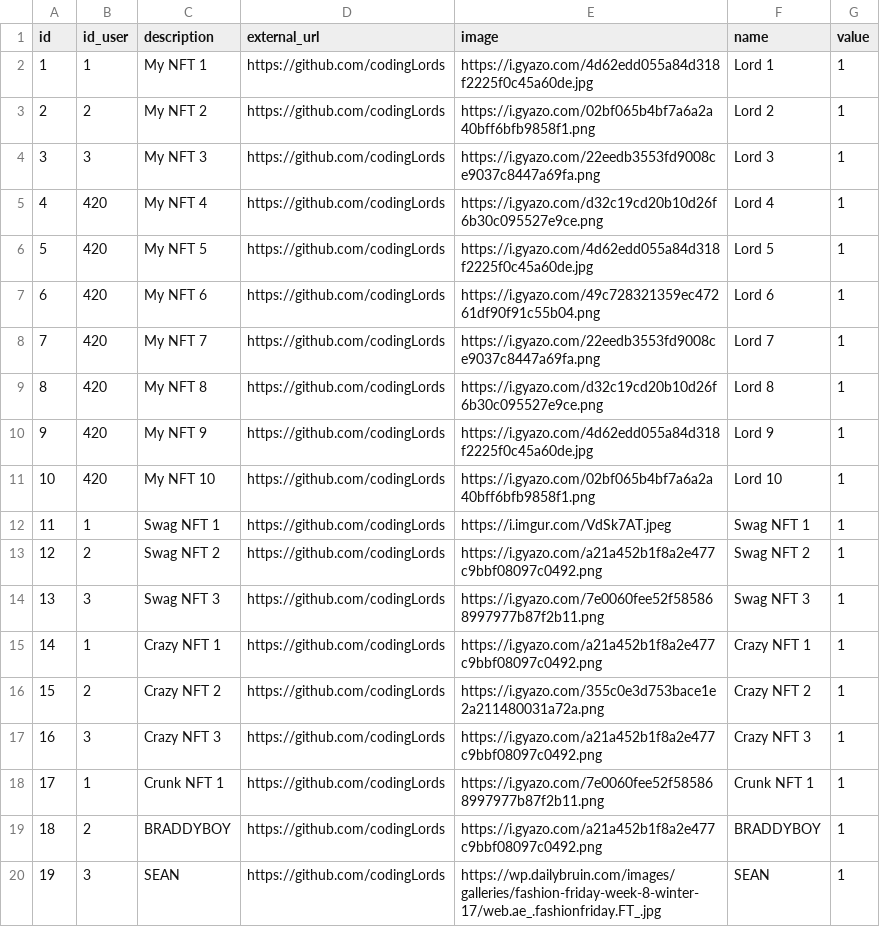
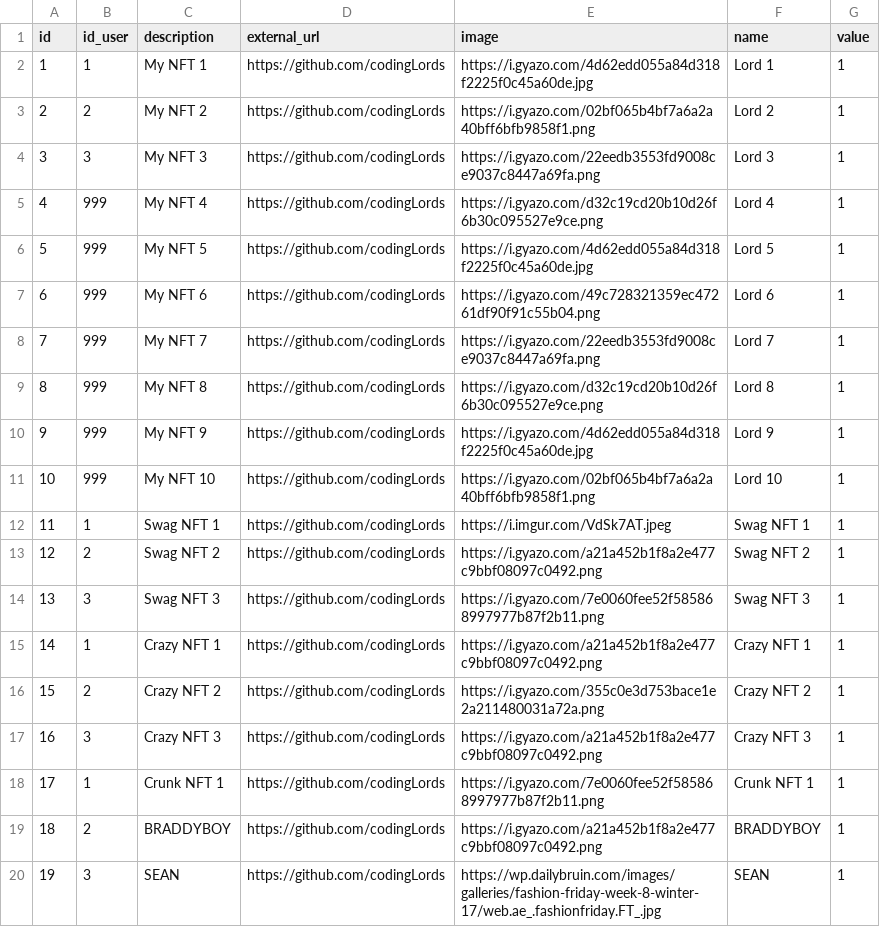
Before and after one commit to Blue-Ocean-Ravenclaw/Crypto-Casino, a CSV file: fakeData/nfts.csv, drawn as a sheet.

Commit message:
fake data update userid admin 999

```diff
--- a/fakeData/nfts.csv
+++ b/fakeData/nfts.csv
@@ -4,9 +4,9 @@ id,id_user,description,external_url,image,name,value
 3,3,My NFT 3,https://github.com/codingLords,https://i.gyazo.com/22eedb3553fd9008ce9037c8447a69fa.png,Lord 3,1
-4,420,My NFT 4,https://github.com/codingLords,https://i.gyazo.com/d32c19cd20b10d26f6b30c095527e9ce.png,Lord 4,1
-5,420,My NFT 5,https://github.com/codingLords,https://i.gyazo.com/4d62edd055a84d318f2225f0c45a60de.jpg,Lord 5,1
-6,420,My NFT 6,https://github.com/codingLords,https://i.gyazo.com/49c728321359ec47261df90f91c55b04.png,Lord 6,1
-7,420,My NFT 7,https://github.com/codingLords,https://i.gyazo.com/22eedb3553fd9008ce9037c8447a69fa.png,Lord 7,1
-8,420,My NFT 8,https://github.com/codingLords,https://i.gyazo.com/d32c19cd20b10d26f6b30c095527e9ce.png,Lord 8,1
-9,420,My NFT 9,https://github.com/codingLords,https://i.gyazo.com/4d62edd055a84d318f2225f0c45a60de.jpg,Lord 9,1
-10,420,My NFT 10,https://github.com/codingLords,https://i.gyazo.com/02bf065b4bf7a6a2a40bff6bfb9858f1.png,Lord 10,1
+4,999,My NFT 4,https://github.com/codingLords,https://i.gyazo.com/d32c19cd20b10d26f6b30c095527e9ce.png,Lord 4,1
+5,999,My NFT 5,https://github.com/codingLords,https://i.gyazo.com/4d62edd055a84d318f2225f0c45a60de.jpg,Lord 5,1
+6,999,My NFT 6,https://github.com/codingLords,https://i.gyazo.com/49c728321359ec47261df90f91c55b04.png,Lord 6,1
+7,999,My NFT 7,https://github.com/codingLords,https://i.gyazo.com/22eedb3553fd9008ce9037c8447a69fa.png,Lord 7,1
+8,999,My NFT 8,https://github.com/codingLords,https://i.gyazo.com/d32c19cd20b10d26f6b30c095527e9ce.png,Lord 8,1
+9,999,My NFT 9,https://github.com/codingLords,https://i.gyazo.com/4d62edd055a84d318f2225f0c45a60de.jpg,Lord 9,1
+10,999,My NFT 10,https://github.com/codingLords,https://i.gyazo.com/02bf065b4bf7a6a2a40bff6bfb9858f1.png,Lord 10,1
 11,1,Swag NFT 1,https://github.com/codingLords,https://i.imgur.com/VdSk7AT.jpeg,Swag NFT 1,1
```
